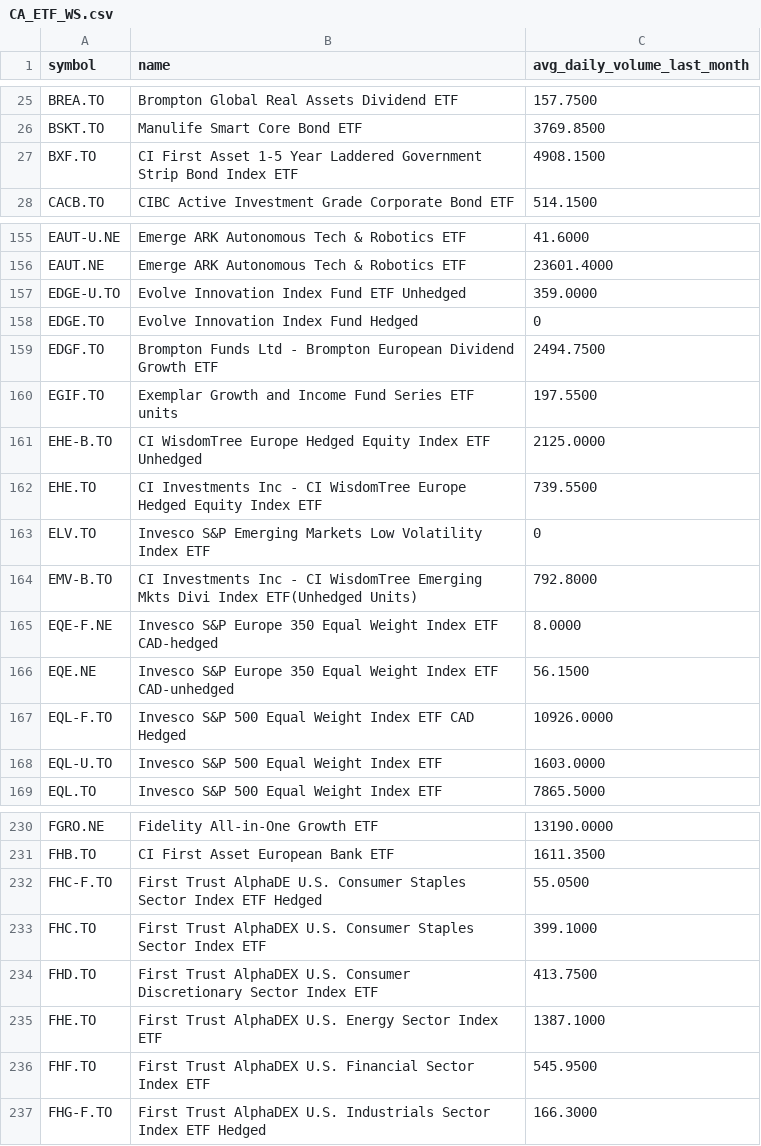
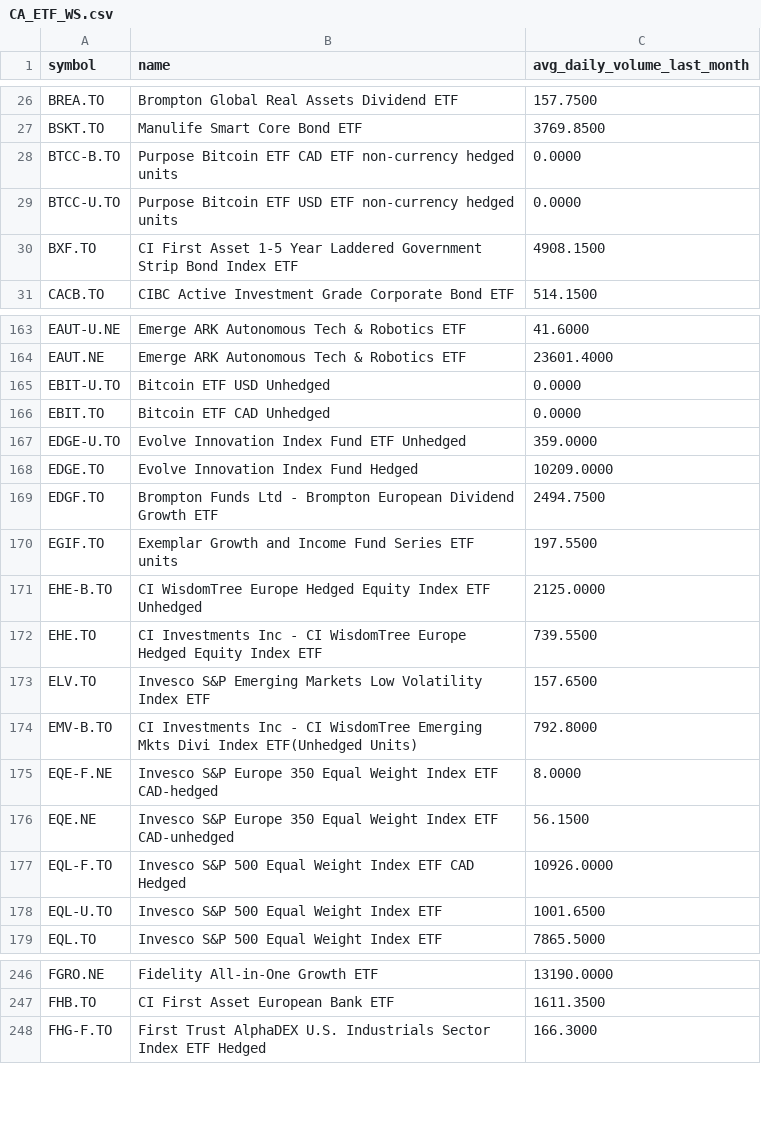
Before and after one commit to Faidh-Wealth/WS-Trade-Info, a CSV file: etf_info/CA_ETF_WS.csv, drawn as a sheet; only a part is shown, gaps mark what is left out; the diff covers the shown part only.

```diff
--- a/etf_info/CA_ETF_WS.csv
+++ b/etf_info/CA_ETF_WS.csv
@@ -26,2 +27,4 @@ BREA.TO,Brompton Global Real Assets Dividend ETF,157.7500
 BSKT.TO,Manulife Smart Core Bond ETF,3769.8500
+BTCC-B.TO,Purpose Bitcoin ETF CAD ETF non-currency hedged units,0.0000
+BTCC-U.TO,Purpose Bitcoin ETF USD ETF non-currency hedged units,0.0000
 BXF.TO,CI First Asset 1-5 Year Laddered Government Strip Bond Index ETF,4908.1500
@@ -156,4 +164,6 @@ EAUT-U.NE,Emerge ARK Autonomous Tech & Robotics ETF,41.6000
 EAUT.NE,Emerge ARK Autonomous Tech & Robotics ETF,23601.4000
+EBIT-U.TO,Bitcoin ETF  USD Unhedged,0.0000
+EBIT.TO,Bitcoin ETF CAD Unhedged,0.0000
 EDGE-U.TO,Evolve Innovation Index Fund ETF  Unhedged,359.0000
-EDGE.TO,Evolve Innovation Index Fund Hedged,0
+EDGE.TO,Evolve Innovation Index Fund Hedged,10209.0000
 EDGF.TO,Brompton Funds Ltd - Brompton European Dividend Growth ETF,2494.7500
@@ -162,3 +172,3 @@ EHE-B.TO,CI WisdomTree Europe Hedged Equity Index ETF Unhedged,2125.0000
 EHE.TO,CI Investments Inc - CI WisdomTree Europe Hedged Equity Index ETF,739.5500
-ELV.TO,Invesco S&P Emerging Markets Low Volatility Index ETF,0
+ELV.TO,Invesco S&P Emerging Markets Low Volatility Index ETF,157.6500
 EMV-B.TO,CI Investments Inc - CI WisdomTree Emerging Mkts Divi Index ETF(Unhedged Units),792.8000
@@ -167,3 +177,3 @@ EQE.NE,Invesco S&P Europe 350 Equal Weight Index ETF CAD-unhedged,56.1500
 EQL-F.TO,Invesco S&P 500 Equal Weight Index ETF CAD Hedged,10926.0000
-EQL-U.TO,Invesco S&P 500 Equal Weight Index ETF,1603.0000
+EQL-U.TO,Invesco S&P 500 Equal Weight Index ETF,1001.6500
 EQL.TO,Invesco S&P 500 Equal Weight Index ETF,7865.5000
@@ -231,7 +247,2 @@ FGRO.NE,Fidelity All-in-One Growth ETF,13190.0000
 FHB.TO,CI First Asset European Bank ETF,1611.3500
-FHC-F.TO,First Trust AlphaDE U.S. Consumer Staples Sector Index ETF Hedged,55.0500
-FHC.TO,First Trust AlphaDEX U.S. Consumer Staples Sector Index ETF,399.1000
-FHD.TO,First Trust AlphaDEX U.S. Consumer Discretionary Sector Index ETF,413.7500
-FHE.TO,First Trust AlphaDEX U.S. Energy Sector Index ETF,1387.1000
-FHF.TO,First Trust AlphaDEX U.S. Financial Sector Index ETF,545.9500
 FHG-F.TO,First Trust AlphaDEX U.S. Industrials Sector Index ETF Hedged,166.3000
```
Also changed, not shown: 22 added rows, 2 removed rows and 76 edited cells elsewhere in this file, etf_info/NASDAQ_ETF_WS.csv, etf_info/NYSE_ETF_WS.csv, 3 other files.
